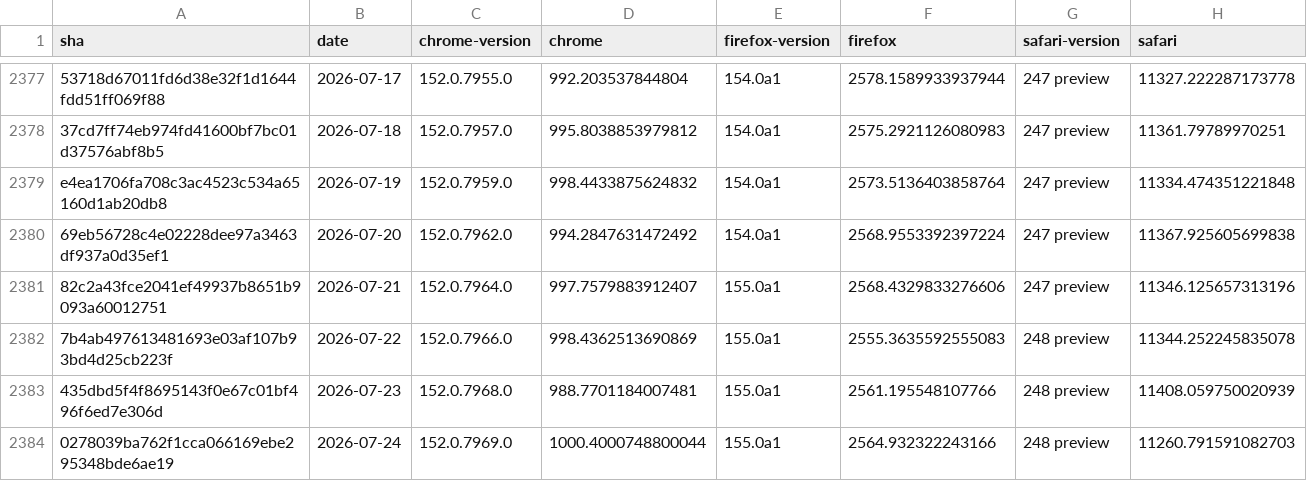
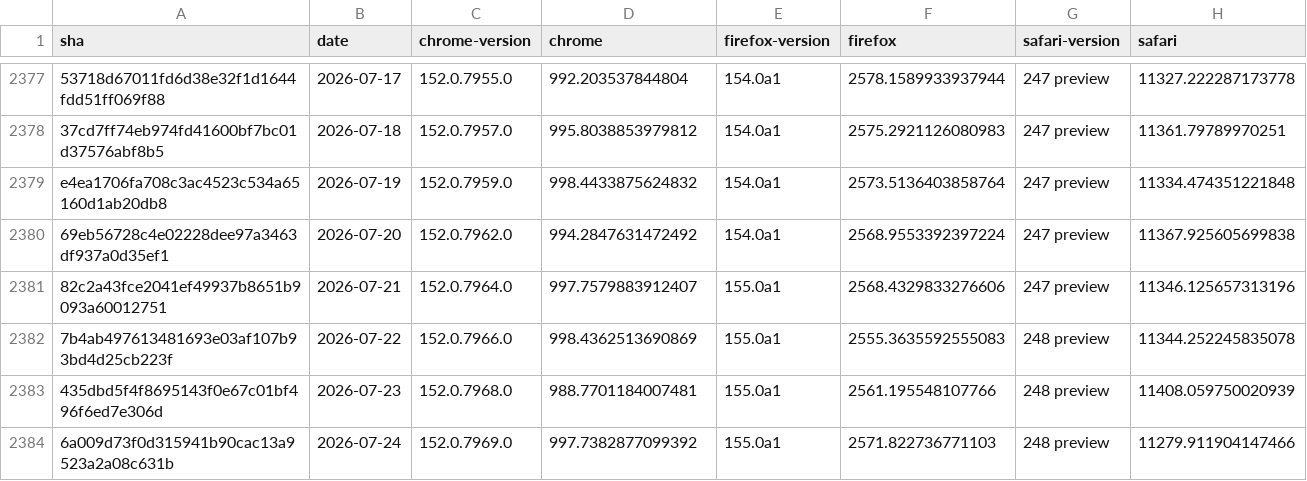
Before and after one commit to cauut121997-create/results-analysis, a CSV file: data/experimental-browser-specific-failures.csv, drawn as a sheet; only a part is shown, gaps mark what is left out.

```diff
--- a/data/experimental-browser-specific-failures.csv
+++ b/data/experimental-browser-specific-failures.csv
@@ -2383,2 +2383,2 @@ e4ea1706fa708c3ac4523c534a65160d1ab20db8,2026-07-19,152.0.7959.0,998.44338756248
 435dbd5f4f8695143f0e67c01bf496f6ed7e306d,2026-07-23,152.0.7968.0,988.7701184007481,155.0a1,2561.195548107766,248 preview,11408.059750020939
-0278039ba762f1cca066169ebe295348bde6ae19,2026-07-24,152.0.7969.0,1000.4000748800044,155.0a1,2564.932322243166,248 preview,11260.791591082703
+6a009d73f0d315941b90cac13a9523a2a08c631b,2026-07-24,152.0.7969.0,997.7382877099392,155.0a1,2571.822736771103,248 preview,11279.911904147466
```
Also changed, not shown: data/interop-2025/interop-2025-experimental-v2.csv.
